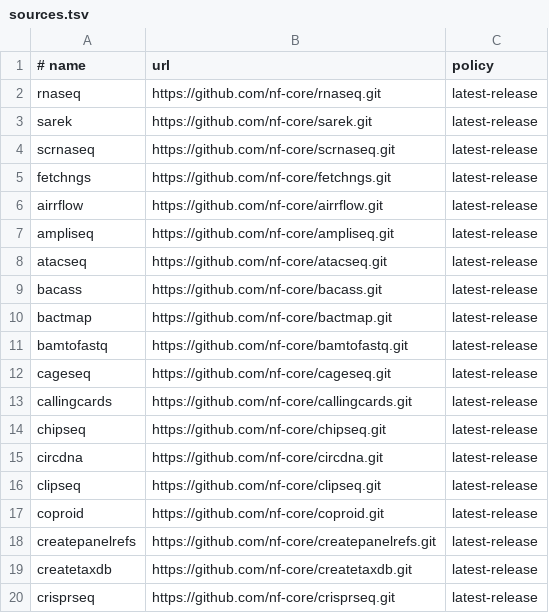
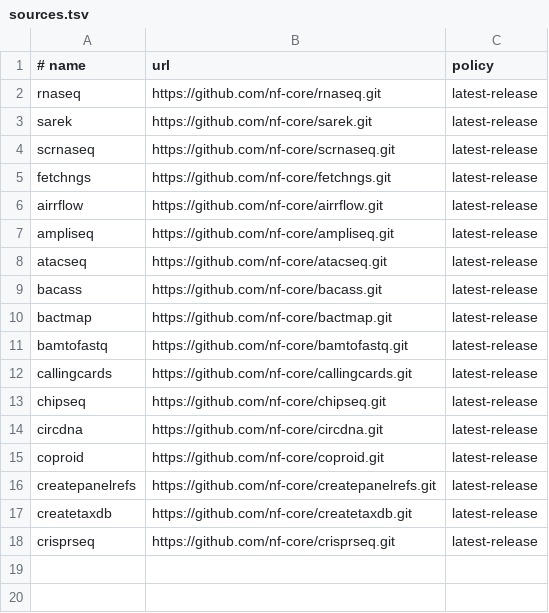
Before and after one commit to danilomonge/nf-claw, a TSV file: sources.tsv, drawn as a sheet.

Commit message:
fix(pipelines): require DSL2 in discovery; drop DSL1 cageseq/clipseq; robust -preview
The nextflow-validate check surfaced four non-passing pipelines:
- cageseq, clipseq are DSL1 (removed in Nextflow 22.03) — not runnable on any
  supported engine, so they are removed and discovery now skips non-DSL2 pipelines.
- bactmap is DSL2 but declares a pre-`-preview` Nextflow; validation now floors
  such releases to a recent lenient-parser version that still runs their code.
- createpanelrefs reached the end of -preview but failed rendering the execution
  report (no trace data); validation now disables report/timeline/trace/dag.

```diff
--- a/sources.tsv
+++ b/sources.tsv
@@ -11,3 +11,2 @@ bactmap	https://github.com/nf-core/bactmap.git	latest-release
 bamtofastq	https://github.com/nf-core/bamtofastq.git	latest-release
-cageseq	https://github.com/nf-core/cageseq.git	latest-release
 callingcards	https://github.com/nf-core/callingcards.git	latest-release
@@ -15,3 +14,2 @@ chipseq	https://github.com/nf-core/chipseq.git	latest-release
 circdna	https://github.com/nf-core/circdna.git	latest-release
-clipseq	https://github.com/nf-core/clipseq.git	latest-release
 coproid	https://github.com/nf-core/coproid.git	latest-release
```
Also changed, not shown: 10 other files.
